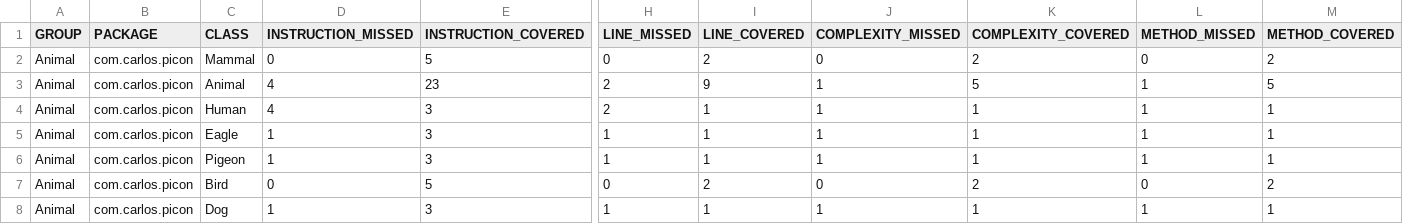
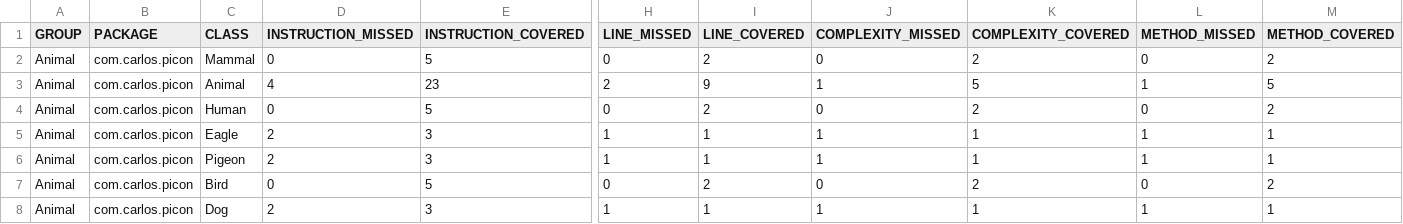
Before and after one commit to cpiconsoftwareinstitute/Animal_class, a CSV file: target/site/jacoco/jacoco.csv, drawn as a sheet; only a part is shown, gaps mark what is left out; the diff names each change by its address in the sheet, - before the commit and + after, or states it on an @@ line.

```diff
--- a/target/site/jacoco/jacoco.csv
+++ b/target/site/jacoco/jacoco.csv
-D4 (INSTRUCTION_MISSED): 4
+D4 (INSTRUCTION_MISSED): 0
-E4 (INSTRUCTION_COVERED): 3
+E4 (INSTRUCTION_COVERED): 5
-H4 (LINE_MISSED): 2
+H4 (LINE_MISSED): 0
-I4 (LINE_COVERED): 1
+I4 (LINE_COVERED): 2
-J4 (COMPLEXITY_MISSED): 1
+J4 (COMPLEXITY_MISSED): 0
-K4 (COMPLEXITY_COVERED): 1
+K4 (COMPLEXITY_COVERED): 2
-L4 (METHOD_MISSED): 1
+L4 (METHOD_MISSED): 0
-M4 (METHOD_COVERED): 1
+M4 (METHOD_COVERED): 2
-D5:D6 (INSTRUCTION_MISSED): 1
+D5:D6 (INSTRUCTION_MISSED): 2
-D8 (INSTRUCTION_MISSED): 1
+D8 (INSTRUCTION_MISSED): 2
```
Also changed, not shown: 40 other files.
